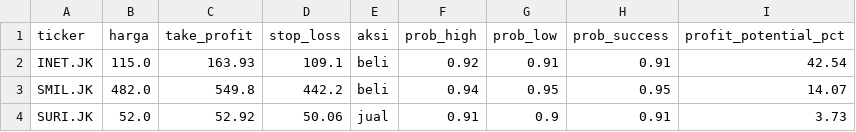
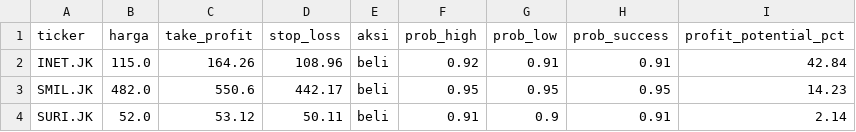
Before and after one commit to raidvoltus/arkana, a CSV file: stock_data_backup.csv, drawn as a sheet.

```diff
--- a/stock_data_backup.csv
+++ b/stock_data_backup.csv
@@ -1,4 +1,4 @@
 ticker,harga,take_profit,stop_loss,aksi,prob_high,prob_low,prob_success,profit_potential_pct
-INET.JK,115.0,163.93,109.1,beli,0.92,0.91,0.91,42.54
-SMIL.JK,482.0,549.8,442.2,beli,0.94,0.95,0.95,14.07
-SURI.JK,52.0,52.92,50.06,jual,0.91,0.9,0.91,3.73
+INET.JK,115.0,164.26,108.96,beli,0.92,0.91,0.91,42.84
+SMIL.JK,482.0,550.6,442.17,beli,0.95,0.95,0.95,14.23
+SURI.JK,52.0,53.12,50.11,beli,0.91,0.9,0.91,2.14
```
Also changed, not shown: prediksi_log.csv, 11 other files.
